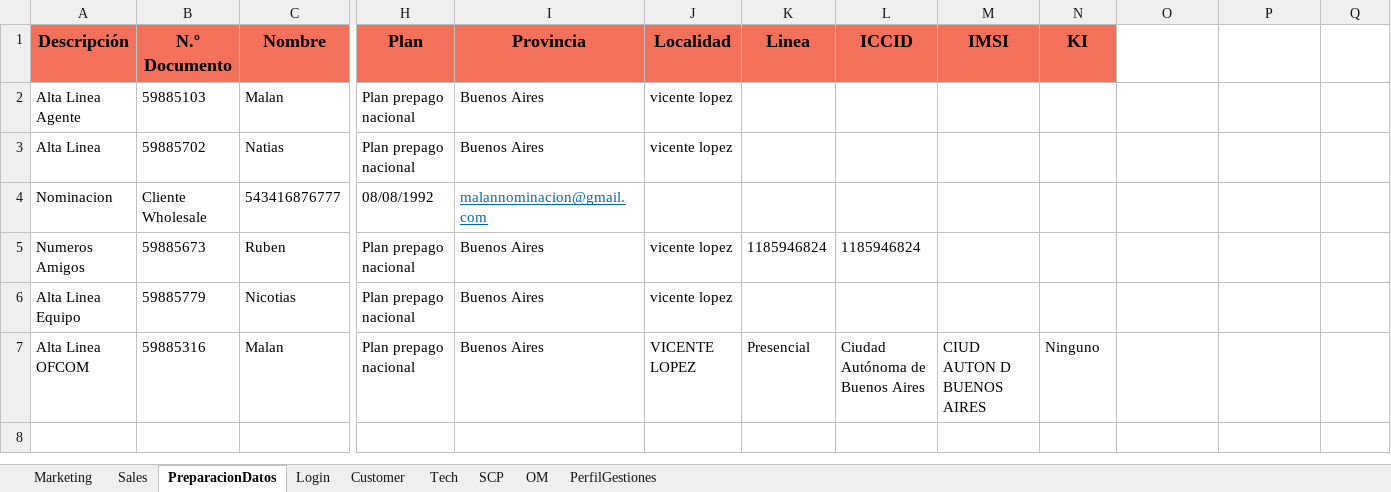
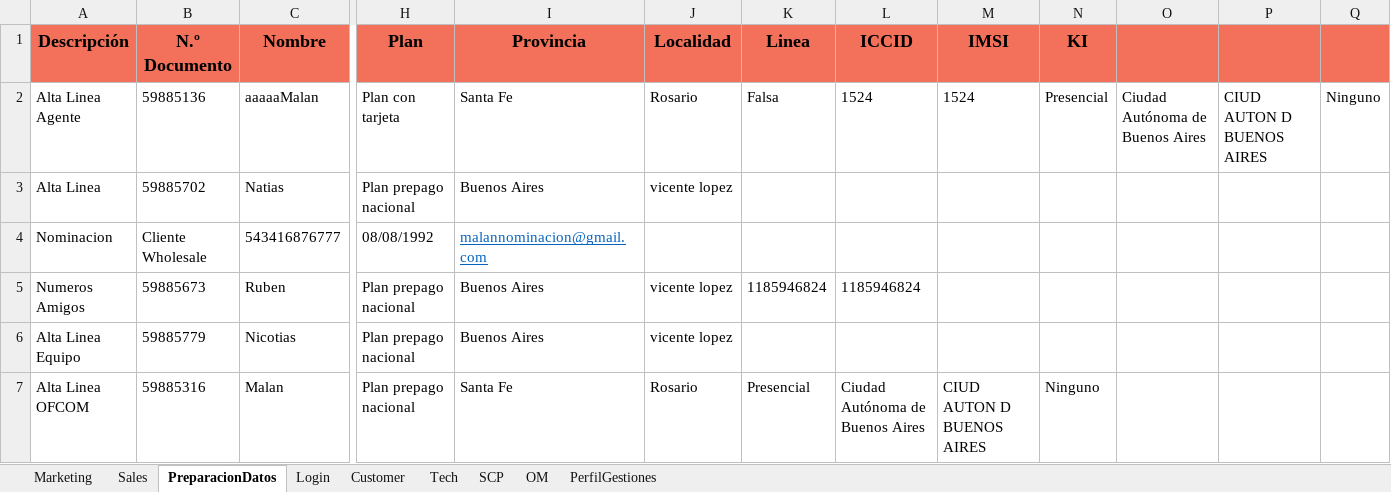
Before and after one commit to FlorangelRC/TelecomProyectoFAN, an Excel workbook: Cuentas.xlsx, sheet PreparacionDatos, drawn as a sheet; only a part is shown, gaps mark what is left out; values as stored, in another font and other column widths than the file's, no borders; the diff names each change by its address in the sheet, - before the commit and + after, or states it on an @@ line.

```diff
--- a/Cuentas.xlsx (sheet PreparacionDatos)
+++ b/Cuentas.xlsx (sheet PreparacionDatos)
-O1:Q1 fill: none
+O1:Q1 fill: #F3715A
-B2 (N.º Documento): 59885103
+B2 (N.º Documento): 59885136
-C2 (Nombre): Malan
+C2 (Nombre): aaaaaMalan
-H2 (Plan): Plan prepago nacional
+H2 (Plan): Plan con tarjeta
-I2 (Provincia): Buenos Aires
+I2 (Provincia): Santa Fe
-J2 (Localidad): vicente lopez
+J2 (Localidad): Rosario
-K2 (Linea): (empty)
+K2 (Linea): Falsa
-L2 (ICCID): (empty)
+L2 (ICCID): 1524
-M2 (IMSI): (empty)
+M2 (IMSI): 1524
-N2 (KI): (empty)
+N2 (KI): Presencial
-O2: (empty)
+O2: Ciudad Autónoma de Buenos Aires
-P2: (empty)
+P2: CIUD AUTON D BUENOS AIRES
-Q2: (empty)
+Q2: Ninguno
-I7 (Provincia): Buenos Aires
+I7 (Provincia): Santa Fe
-J7 (Localidad): VICENTE LOPEZ
+J7 (Localidad): Rosario
```
Also changed, not shown: sheet Tech, sheet Customer, 12 other files.
